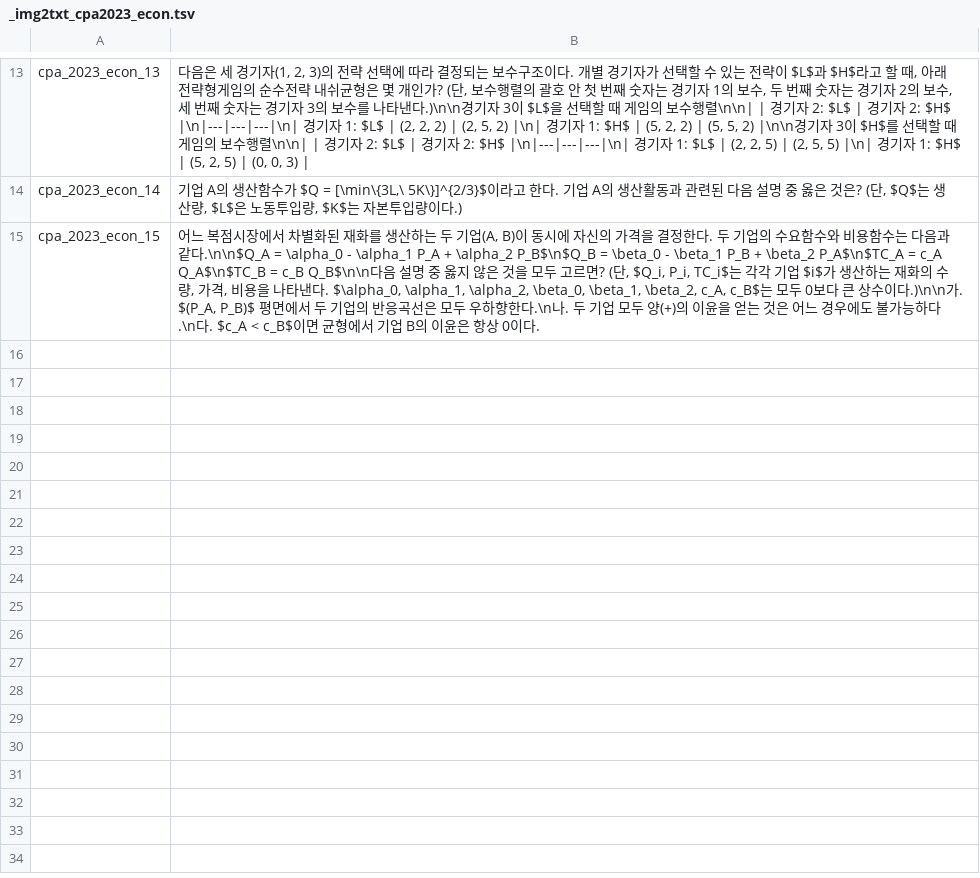
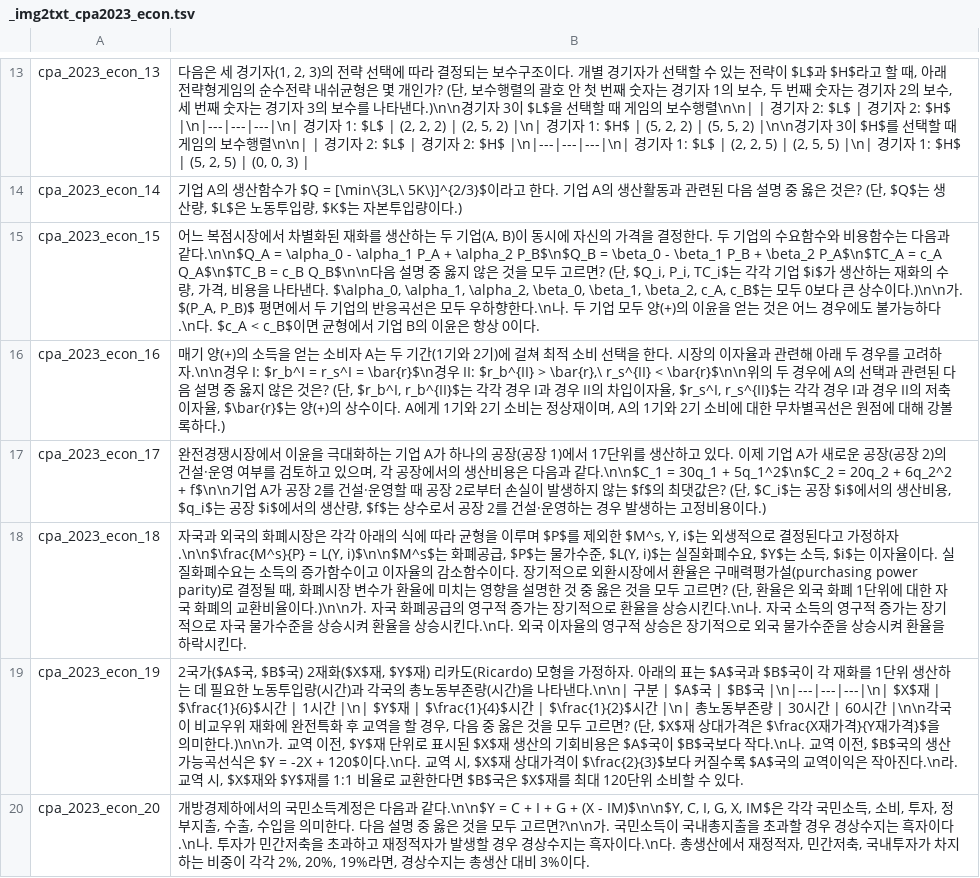
Before and after one commit to jihorag/-, a TSV file: 6_db_utils/answer_keys/_img2txt_cpa2023_econ.tsv, drawn as a sheet; only a part is shown, gaps mark what is left out; the diff names each change by its address in the sheet, - before the commit and + after, or states it on an @@ line.

Commit message:
auto-sync: 2026-05-22 11:41:21

```diff
--- a/6_db_utils/answer_keys/_img2txt_cpa2023_econ.tsv
+++ b/6_db_utils/answer_keys/_img2txt_cpa2023_econ.tsv
+row 16: cpa_2023_econ_16 | 매기 양(+)의 소득을 얻는 소비자 A는 두 기간(1기와 2기)에 걸쳐 최적 소비 선택을 한다. 시장의 이자율과 관련해 아래 두 경우를 고려하자.\n\n경우 I: $r_b^I = r_s^I = \bar{r}$\n경우 II: $r_b^{II} > \bar{r},\ r_s^{II} < \bar{r}$\n\n위의 두 경우에 A의 선택과 관련된 다음 설명 중 옳지 않은 것은? (단, $r_b^I, r_b^{II}$는 각각 경우 I과 경우 II의 차입이자율, $r_s^I, r_s^{II}$는 각각 경우 I과 경우 II의 저축이자율, $\bar{r}$는 양(+)의 상수이다. A에게 1기와 2기 소비는 정상재이며, A의 1기와 2기 소비에 대한 무차별곡선은 원점에 대해 강볼록하다.)
+row 17: cpa_2023_econ_17 | 완전경쟁시장에서 이윤을 극대화하는 기업 A가 하나의 공장(공장 1)에서 17단위를 생산하고 있다. 이제 기업 A가 새로운 공장(공장 2)의 건설·운영 여부를 검토하고 있으며, 각 공장에서의 생산비용은 다음과 같다.\n\n$C_1 = 30q_1 + 5q_1^2$\n$C_2 = 20q_2 + 6q_2^2 + f$\n\n기업 A가 공장 2를 건설·운영할 때 공장 2로부터 손실이 발생하지 않는 $f$의 최댓값은? (단, $C_i$는 공장 $i$에서의 생산비용, $q_i$는 공장 $i$에서의 생산량, $f$는 상수로서 공장 2를 건설·운영하는 경우 발생하는 고정비용이다.)
+row 18: cpa_2023_econ_18 | 자국과 외국의 화폐시장은 각각 아래의 식에 따라 균형을 이루며 $P$를 제외한 $M^s, Y, i$는 외생적으로 결정된다고 가정하자.\n\n$\frac{M^s}{P} = L(Y, i)$\n\n$M^s$는 화폐공급, $P$는 물가수준, $L(Y, i)$는 실질화폐수요, $Y$는 소득, $i$는 이자율이다. 실질화폐수요는 소득의 증가함수이고 이자율의 감소함수이다. 장기적으로 외환시장에서 환율은 구매력평가설(purchasing power parity)로 결정될 때, 화폐시장 변수가 환율에 미치는 영향을 설명한 것 중 옳은 것을 모두 고르면? (단, 환율은 외국 화폐 1단위에 대한 자국 화폐의 교환비율이다.)\n\n가. 자국 화폐공급의 영구적 증가는 장기적으로 환율을 상승시킨다.\n나. 자국 소득의 영구적 증가는 장기적으로 자국 물가수준을 상승시켜 환율을 상승시킨다.\n다. 외국 이자율의 영구적 상승은 장기적으로 외국 물가수준을 상승시켜 환율을 하락시킨다.
+row 19: cpa_2023_econ_19 | 2국가($A$국, $B$국) 2재화($X$재, $Y$재) 리카도(Ricardo) 모형을 가정하자. 아래의 표는 $A$국과 $B$국이 각 재화를 1단위 생산하는 데 필요한 노동투입량(시간)과 각국의 총노동부존량(시간)을 나타낸다.\n\n| 구분 | $A$국 | $B$국 |\n|---|---|---|\n| $X$재 | $\frac{1}{6}$시간 | 1시간 |\n| $Y$재 | $\frac{1}{4}$시간 | $\frac{1}{2}$시간 |\n| 총노동부존량 | 30시간 | 60시간 |\n\n각국이 비교우위 재화에 완전특화 후 교역을 할 경우, 다음 중 옳은 것을 모두 고르면? (단, $X$재 상대가격은 $\frac{X재가격}{Y재가격}$을 의미한다.)\n\n가. 교역 이전, $Y$재 단위로 표시된 $X$재 생산의 기회비용은 $A$국이 $B$국보다 작다.\n나. 교역 이전, $B$국의 생산가능곡선식은 $Y = -2X + 120$이다.\n다. 교역 시, $X$재 상대가격이 $\frac{2}{3}$보다 커질수록 $A$국의 교역이익은 작아진다.\n라. 교역 시, $X$재와 $Y$재를 1:1 비율로 교환한다면 $B$국은 $X$재를 최대 120단위 소비할 수 있다.
+row 20: cpa_2023_econ_20 | 개방경제하에서의 국민소득계정은 다음과 같다.\n\n$Y = C + I + G + (X - IM)$\n\n$Y, C, I, G, X, IM$은 각각 국민소득, 소비, 투자, 정부지출, 수출, 수입을 의미한다. 다음 설명 중 옳은 것을 모두 고르면?\n\n가. 국민소득이 국내총지출을 초과할 경우 경상수지는 흑자이다.\n나. 투자가 민간저축을 초과하고 재정적자가 발생할 경우 경상수지는 흑자이다.\n다. 총생산에서 재정적자, 민간저축, 국내투자가 차지하는 비중이 각각 2%, 20%, 19%라면, 경상수지는 총생산 대비 3%이다.
```
